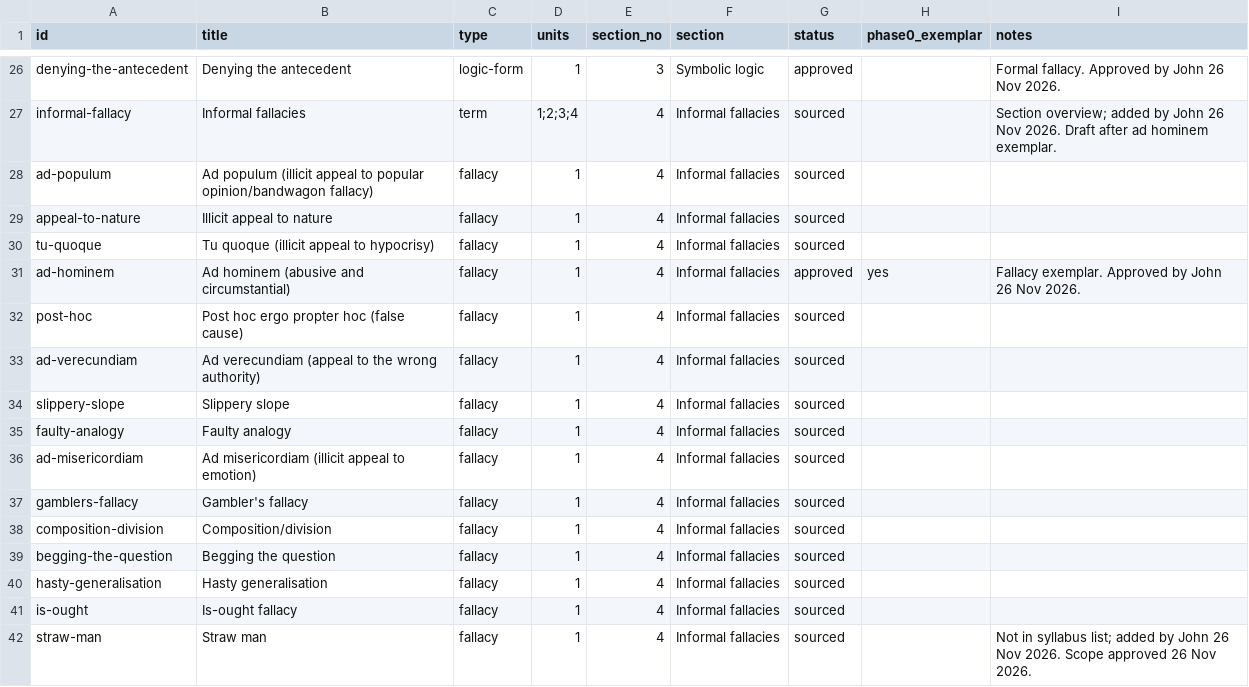
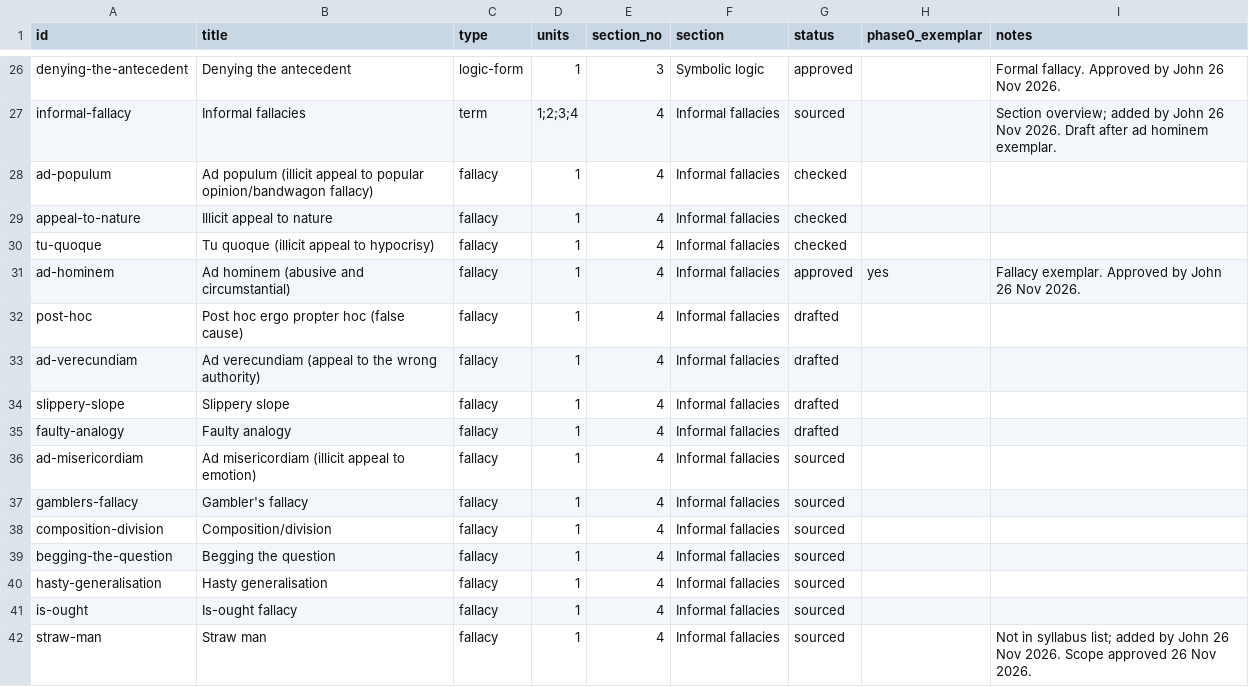
Before and after one commit to jbeynonedu/pr-explorer, a CSV file: tracker.csv, drawn as a sheet; only a part is shown, gaps mark what is left out.

```diff
--- a/tracker.csv
+++ b/tracker.csv
@@ -27,10 +27,10 @@ denying-the-antecedent,Denying the antecedent,logic-form,1,3,Symbolic logic,appr
 informal-fallacy,Informal fallacies,term,1;2;3;4,4,Informal fallacies,sourced,,Section overview; added by John 26 Nov 2026. Draft after ad hominem exemplar.
-ad-populum,Ad populum (illicit appeal to popular opinion/bandwagon fallacy),fallacy,1,4,Informal fallacies,sourced,,
-appeal-to-nature,Illicit appeal to nature,fallacy,1,4,Informal fallacies,sourced,,
-tu-quoque,Tu quoque (illicit appeal to hypocrisy),fallacy,1,4,Informal fallacies,sourced,,
+ad-populum,Ad populum (illicit appeal to popular opinion/bandwagon fallacy),fallacy,1,4,Informal fallacies,checked,,
+appeal-to-nature,Illicit appeal to nature,fallacy,1,4,Informal fallacies,checked,,
+tu-quoque,Tu quoque (illicit appeal to hypocrisy),fallacy,1,4,Informal fallacies,checked,,
 ad-hominem,Ad hominem (abusive and circumstantial),fallacy,1,4,Informal fallacies,approved,yes,Fallacy exemplar. Approved by John 26 Nov 2026.
-post-hoc,Post hoc ergo propter hoc (false cause),fallacy,1,4,Informal fallacies,sourced,,
-ad-verecundiam,Ad verecundiam (appeal to the wrong authority),fallacy,1,4,Informal fallacies,sourced,,
-slippery-slope,Slippery slope,fallacy,1,4,Informal fallacies,sourced,,
-faulty-analogy,Faulty analogy,fallacy,1,4,Informal fallacies,sourced,,
+post-hoc,Post hoc ergo propter hoc (false cause),fallacy,1,4,Informal fallacies,drafted,,
+ad-verecundiam,Ad verecundiam (appeal to the wrong authority),fallacy,1,4,Informal fallacies,drafted,,
+slippery-slope,Slippery slope,fallacy,1,4,Informal fallacies,drafted,,
+faulty-analogy,Faulty analogy,fallacy,1,4,Informal fallacies,drafted,,
 ad-misericordiam,Ad misericordiam (illicit appeal to emotion),fallacy,1,4,Informal fallacies,sourced,,
```
Also changed, not shown: 18 other files.
